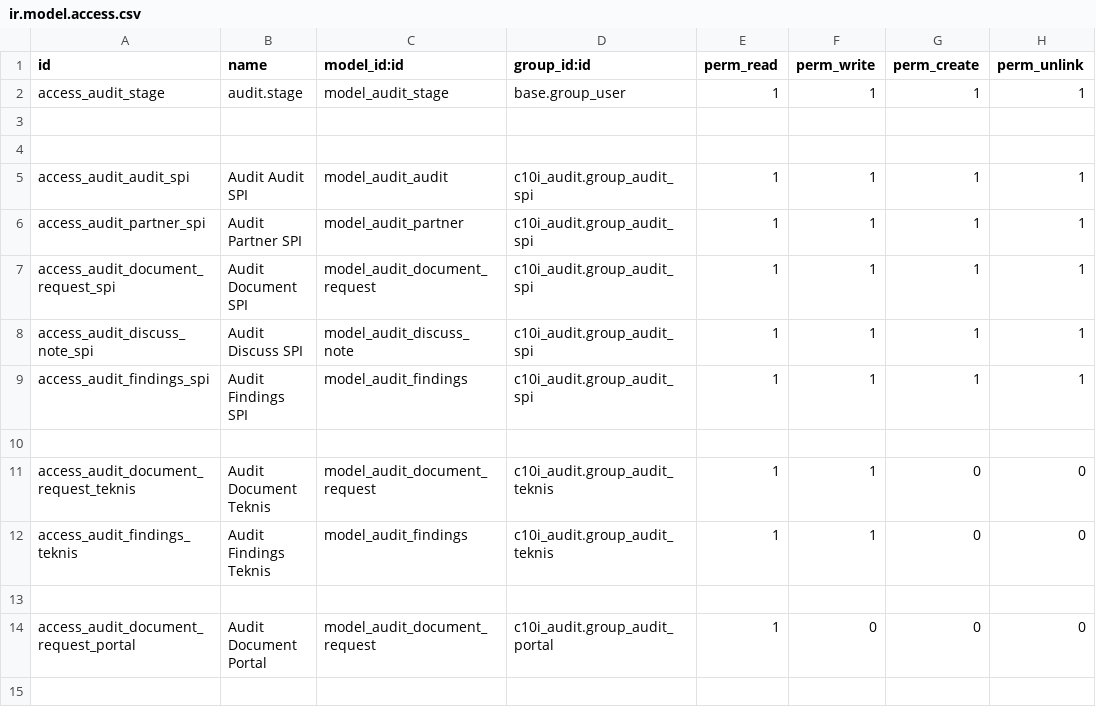
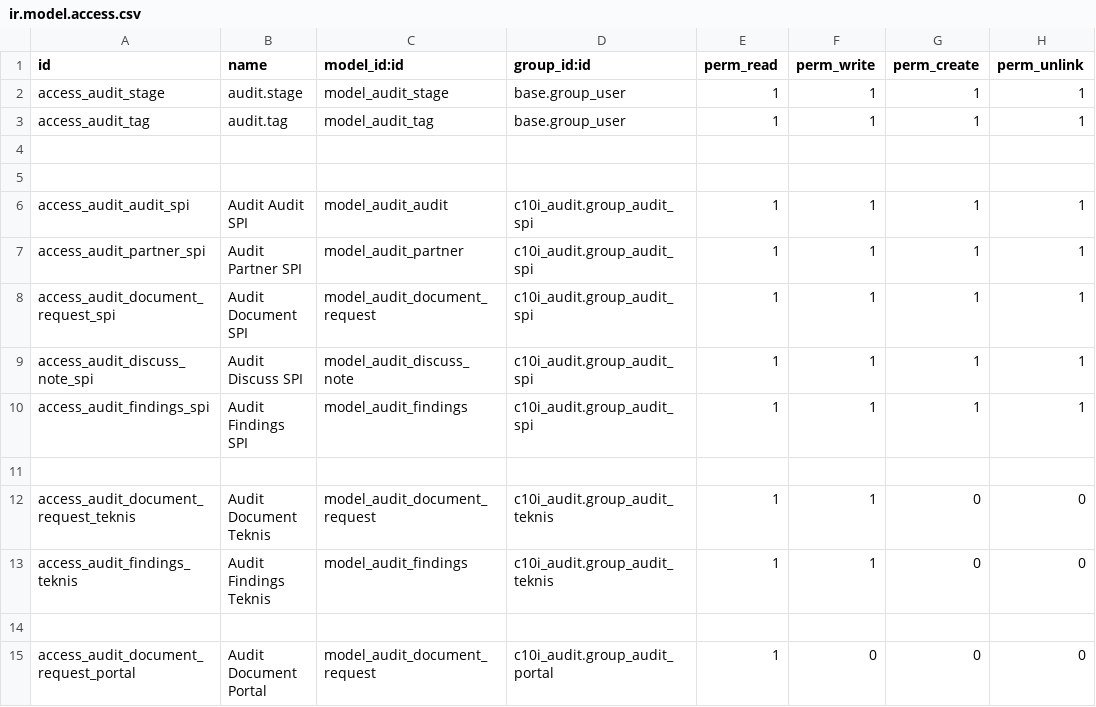
Before and after one commit to hendrasaputra0501/bpdpks-part3, a CSV file: c10i_audit/security/ir.model.access.csv, drawn as a sheet; the diff names each change by its address in the sheet, - before the commit and + after, or states it on an @@ line.

```diff
--- a/c10i_audit/security/ir.model.access.csv
+++ b/c10i_audit/security/ir.model.access.csv
+row 3: access_audit_tag | audit.tag | model_audit_tag | base.group_user | 1 | 1 | 1 | 1
```
Also changed, not shown: 12 other files.
